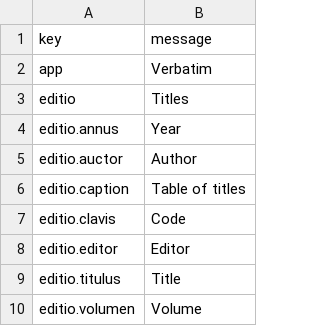
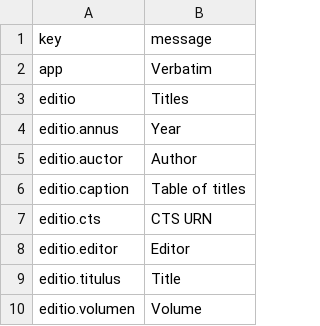
Before and after one commit to galenus-verbatim/verbatim, a TSV file: src/en.tsv, drawn as a sheet; only a part is shown.

```diff
--- a/src/en.tsv
+++ b/src/en.tsv
@@ -6,3 +6,3 @@ editio.auctor	Author
 editio.caption	Table of titles
-editio.clavis	Code
+editio.cts	CTS URN
 editio.editor	Editor
```
Also changed, not shown: src/fr.tsv, 6 other files.
